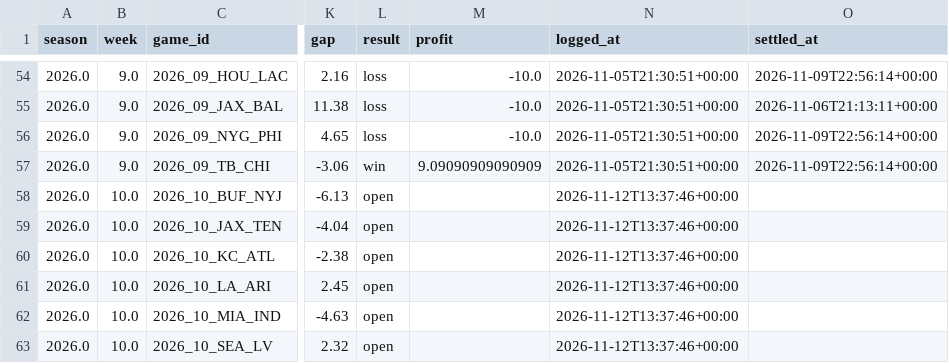
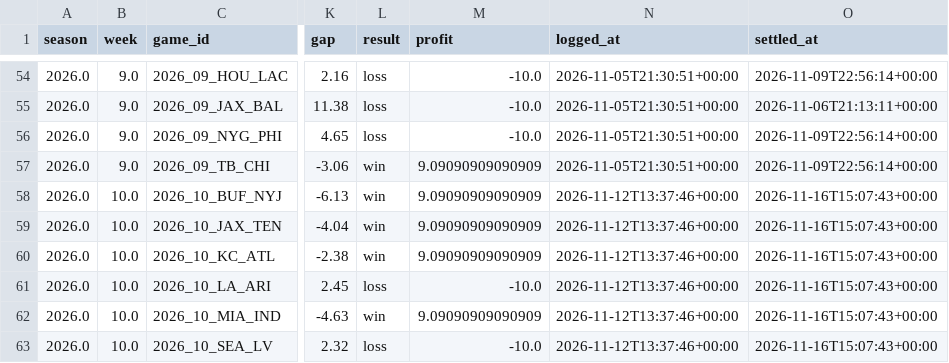
Before and after one commit to JimmyMick/nfl-pickem, a CSV file: predictions/cloud/paper_spread_plays.csv, drawn as a sheet; only a part is shown, gaps mark what is left out; the diff names each change by its address in the sheet, - before the commit and + after, or states it on an @@ line.

```diff
--- a/predictions/cloud/paper_spread_plays.csv
+++ b/predictions/cloud/paper_spread_plays.csv
-L58:L60 (result): open
+L58:L60 (result): win
-M58:M60 (profit): (empty)
+M58:M60 (profit): 9.09090909090909
-O58:O63 (settled_at): (empty)
+O58:O63 (settled_at): 2026-11-16T15:07:43+00:00
-L61 (result): open
+L61 (result): loss
-M61 (profit): (empty)
+M61 (profit): -10.0
-L62 (result): open
+L62 (result): win
-M62 (profit): (empty)
+M62 (profit): 9.09090909090909
-L63 (result): open
+L63 (result): loss
-M63 (profit): (empty)
+M63 (profit): -10.0
```
Also changed, not shown: predictions/cloud/graded_games.csv, predictions/cloud/paper_nonelo_plays.csv, 4 other files.
